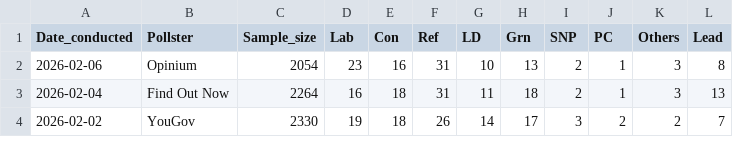
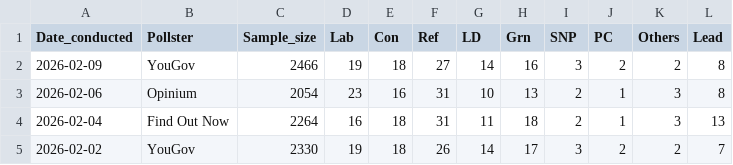
Before and after one commit to Andrevitali/PollsProject, a CSV file: Uk_polls_clean.csv, drawn as a sheet; only a part is shown; the diff names each change by its address in the sheet, - before the commit and + after, or states it on an @@ line.

```diff
--- a/Uk_polls_clean.csv
+++ b/Uk_polls_clean.csv
+row 2: 2026-02-09 | YouGov | 2466 | 19 | 18 | 27 | 14 | 16 | 3 | 2 | 2 | 8
```
Also changed, not shown: Germany_national_polls_last5years_bs4.csv, Germany_polls_clean.csv, 4 other files.
